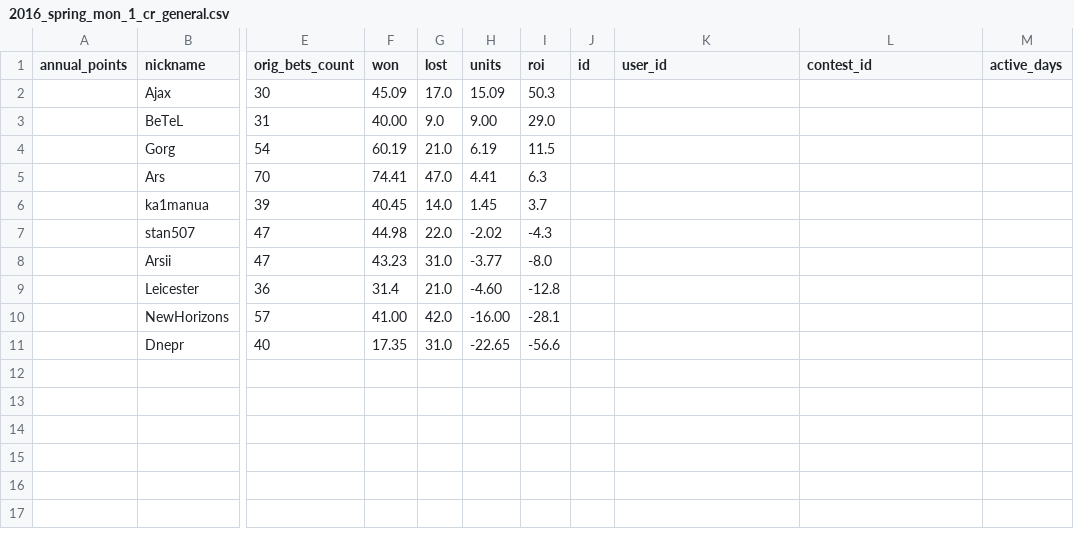
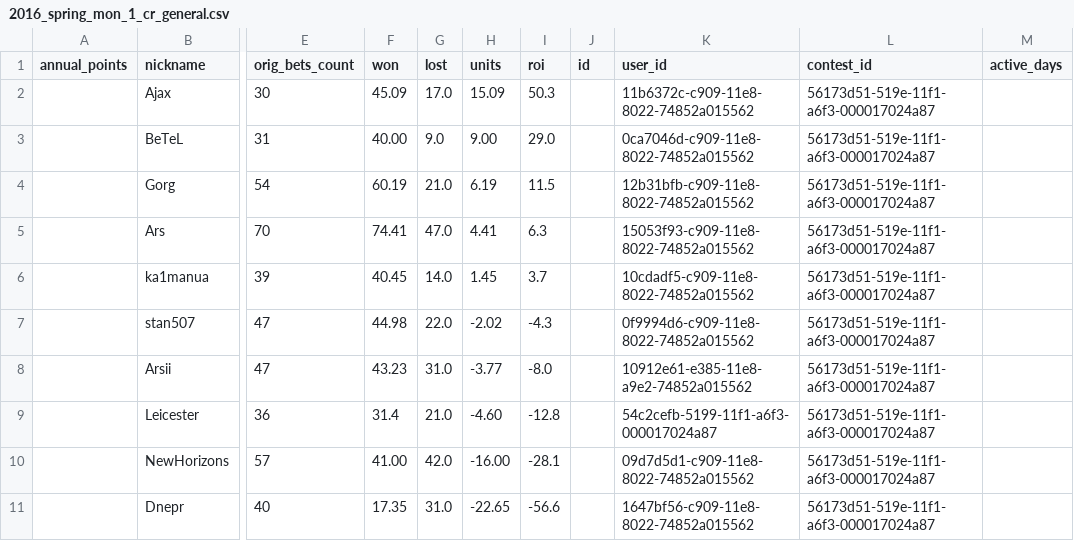
Before and after one commit to okletsov/populate-old-results, a CSV file: data_files/contest_results/2016_spring/2016_spring_mon_1_cr_general.csv, drawn as a sheet; only a part is shown, gaps mark what is left out; the diff names each change by its address in the sheet, - before the commit and + after, or states it on an @@ line.

```diff
--- a/data_files/contest_results/2016_spring/2016_spring_mon_1_cr_general.csv
+++ b/data_files/contest_results/2016_spring/2016_spring_mon_1_cr_general.csv
-K2 (user_id): (empty)
+K2 (user_id): 11b6372c-c909-11e8-8022-74852a015562
-L2:L11 (contest_id): (empty)
+L2:L11 (contest_id): 56173d51-519e-11f1-a6f3-000017024a87
-K3 (user_id): (empty)
+K3 (user_id): 0ca7046d-c909-11e8-8022-74852a015562
-K4 (user_id): (empty)
+K4 (user_id): 12b31bfb-c909-11e8-8022-74852a015562
-K5 (user_id): (empty)
+K5 (user_id): 15053f93-c909-11e8-8022-74852a015562
-K6 (user_id): (empty)
+K6 (user_id): 10cdadf5-c909-11e8-8022-74852a015562
-K7 (user_id): (empty)
+K7 (user_id): 0f9994d6-c909-11e8-8022-74852a015562
-K8 (user_id): (empty)
+K8 (user_id): 10912e61-e385-11e8-a9e2-74852a015562
-K9 (user_id): (empty)
+K9 (user_id): 54c2cefb-5199-11f1-a6f3-000017024a87
-K10 (user_id): (empty)
+K10 (user_id): 09d7d5d1-c909-11e8-8022-74852a015562
-K11 (user_id): (empty)
+K11 (user_id): 1647bf56-c909-11e8-8022-74852a015562
```
Also changed, not shown: data_files/contest_results/2016_autumn/2016_autumn_cr_general.csv, data_files/contest_results/2016_spring/2016_spring_cr_general.csv, 21 other files.
